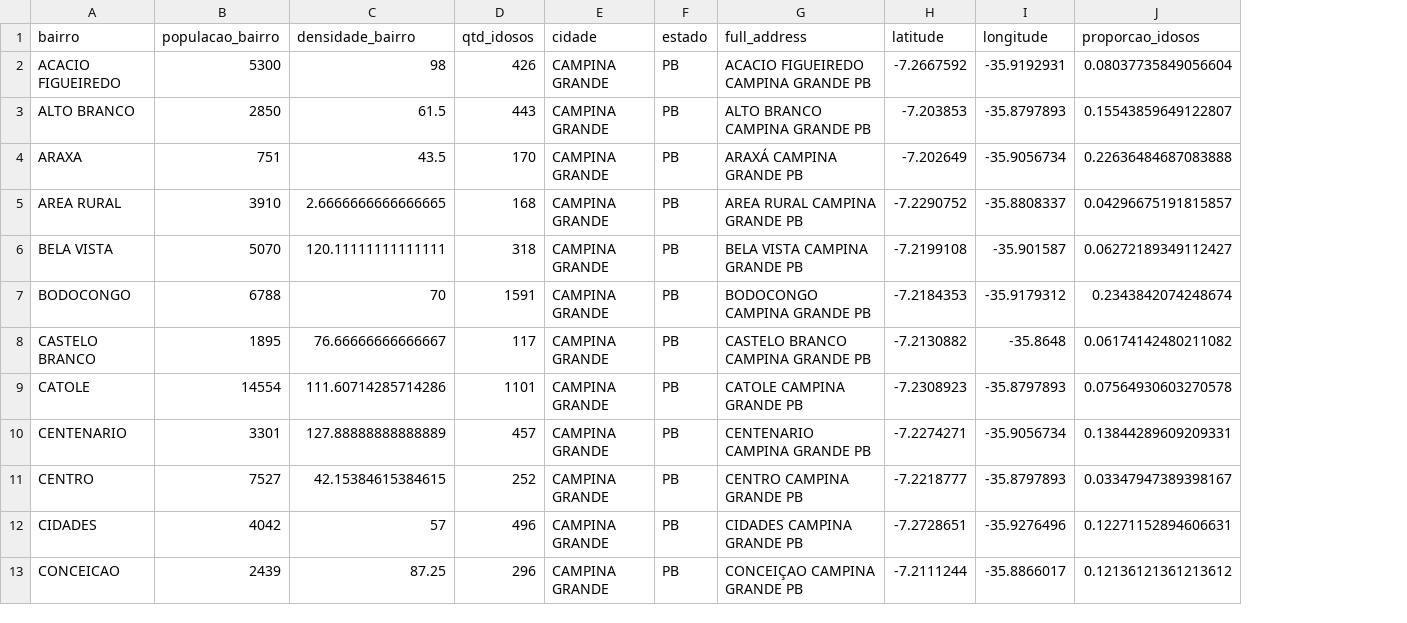
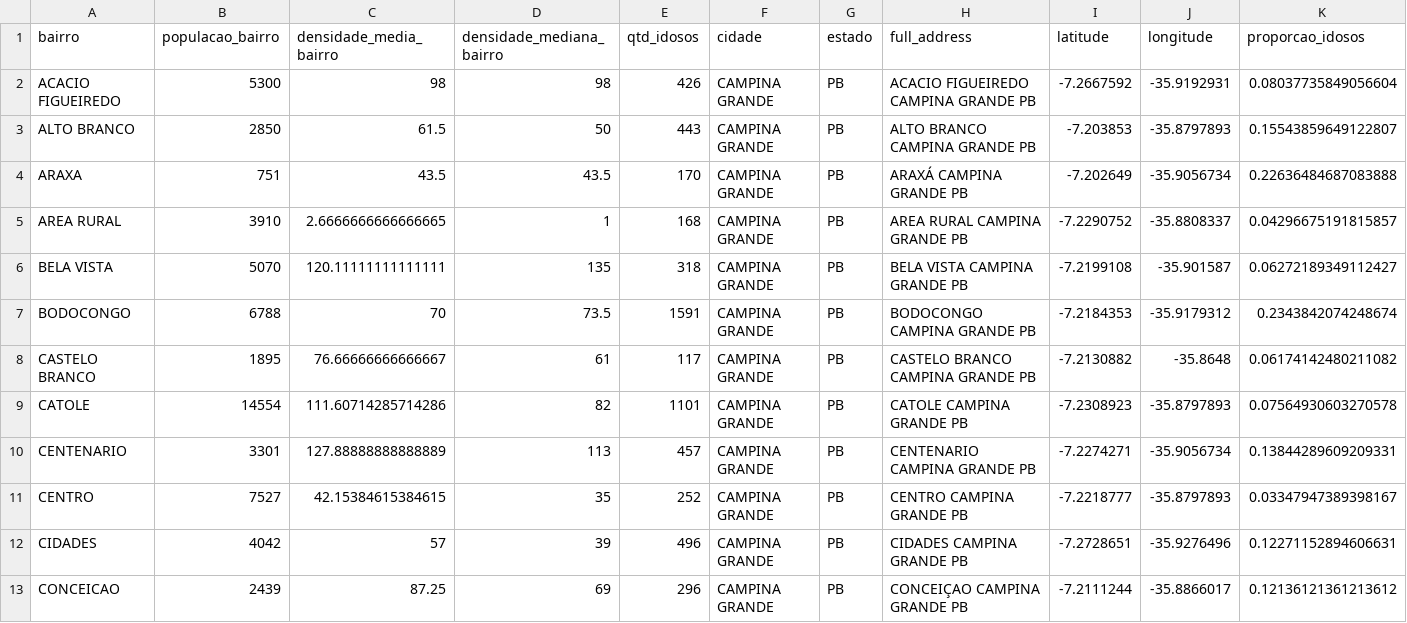
Before and after one commit to luizaugustomm/covid-cg, a CSV file: data/prop_idosos_bairros.csv, drawn as a sheet; only a part is shown; the diff names each change by its address in the sheet, - before the commit and + after, or states it on an @@ line.

Commit message:
Add median density

```diff
--- a/data/prop_idosos_bairros.csv
+++ b/data/prop_idosos_bairros.csv
+column D (densidade_mediana_bairro), rows 2-13: 98 | 50 | 43.5 | 1 | 135 | 73.5 | 61 | 82 | 113 | 35 | 39 | 69
-C1: densidade_bairro
+C1: densidade_media_bairro
```
Also changed, not shown: 1 other file.
